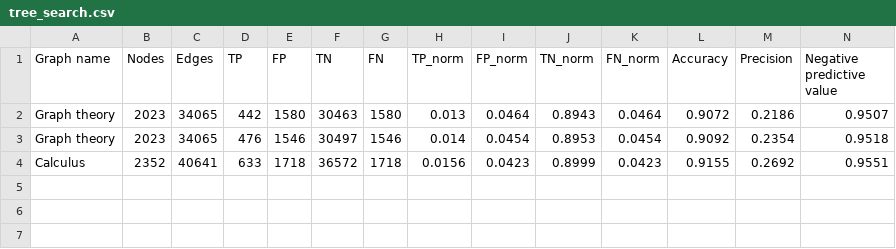
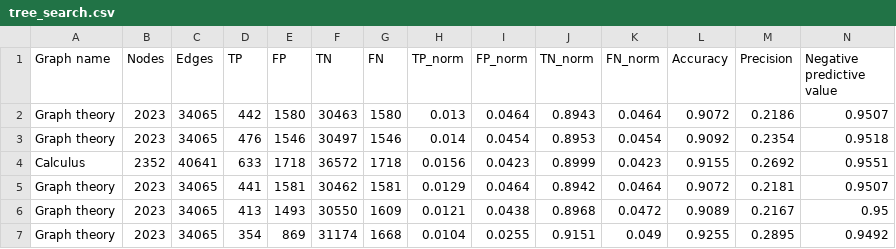
Before and after one commit to shilo-a7x/hierarchy, a CSV file: outputs/results/tree_search.csv, drawn as a sheet; only a part is shown; rows hold the shown columns only; the diff names each change by its address in the sheet, - before the commit and + after, or states it on an @@ line.

```diff
--- a/outputs/results/tree_search.csv
+++ b/outputs/results/tree_search.csv
+row 5: Graph theory | 2023 | 34065 | 441 | 1581 | 30462 | 1581 | 0.0129 | 0.0464 | 0.8942 | 0.0464 | 0.9072 | 0.2181 | 0.9507
+row 6: Graph theory | 2023 | 34065 | 413 | 1493 | 30550 | 1609 | 0.0121 | 0.0438 | 0.8968 | 0.0472 | 0.9089 | 0.2167 | 0.95
+row 7: Graph theory | 2023 | 34065 | 354 | 869 | 31174 | 1668 | 0.0104 | 0.0255 | 0.9151 | 0.049 | 0.9255 | 0.2895 | 0.9492
```
Also changed, not shown: 16 other files.
